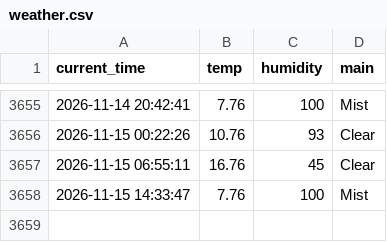
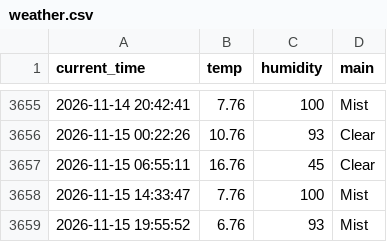
Before and after one commit to 0307102bj41-afk/weather_5m, a CSV file: weather.csv, drawn as a sheet; only a part is shown, gaps mark what is left out.

```diff
--- a/weather.csv
+++ b/weather.csv
@@ -3658 +3658,2 @@ current_time,temp,humidity,main
 2026-11-15 14:33:47,7.76,100,Mist
+2026-11-15 19:55:52,6.76,93,Mist
```
